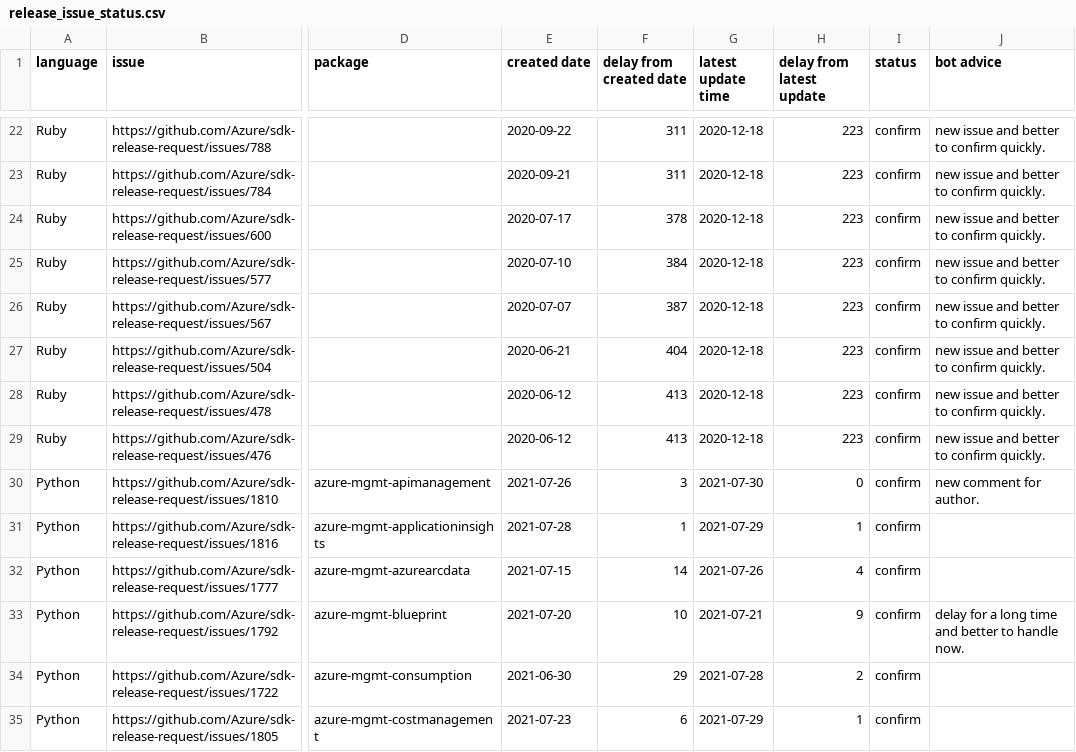
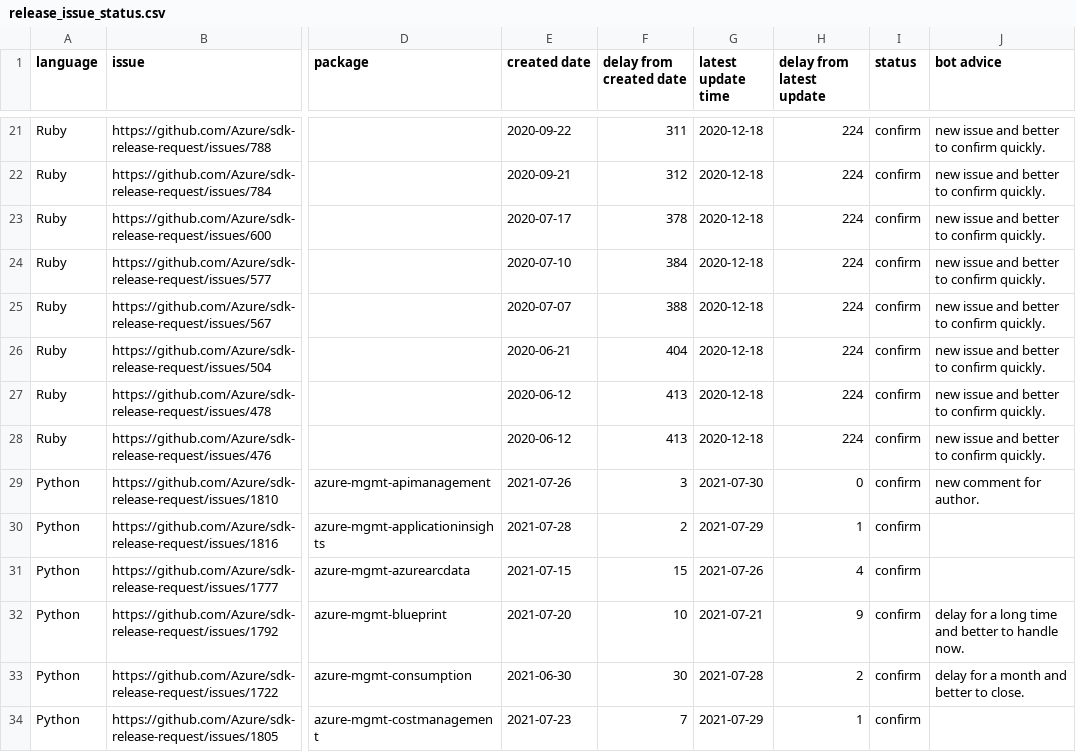
Before and after one commit to msyyc/file-storage, a CSV file: release_issue_status.csv, drawn as a sheet; only a part is shown, gaps mark what is left out; addresses are those after the commit; the diff covers the shown part only; the diff names each change by its address in the sheet, - before the commit and + after, or states it on an @@ line.

Commit message:
update excel

```diff
--- a/release_issue_status.csv
+++ b/release_issue_status.csv
-H21:H28 (delay from latest update): 223
+H21:H28 (delay from latest update): 224
-F22 (delay from created date): 311
+F22 (delay from created date): 312
-F25 (delay from created date): 387
+F25 (delay from created date): 388
-F30 (delay from created date): 1
+F30 (delay from created date): 2
-F31 (delay from created date): 14
+F31 (delay from created date): 15
-F33 (delay from created date): 29
+F33 (delay from created date): 30
-J33 (bot advice): (empty)
+J33 (bot advice): delay for a month and better to close.
-F34 (delay from created date): 6
+F34 (delay from created date): 7
```
Also changed, not shown: 1 removed row and 27 edited cells elsewhere in this file.
